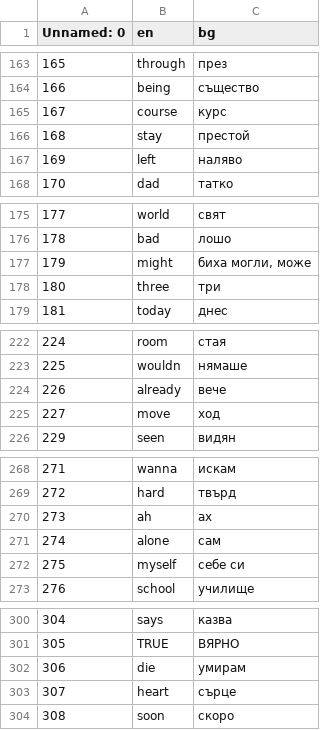
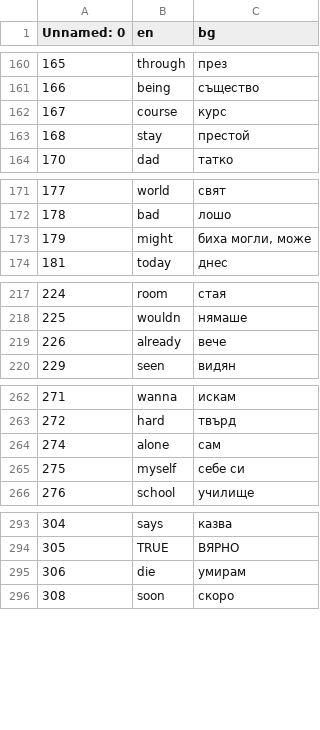
Before and after one commit to StefanDimitrovDimitrov/100_days_Python, a CSV file: 31-day-FlashCard/flash-card-project-start/data/words_to_learn.csv, drawn as a sheet; only a part is shown, gaps mark what is left out; the diff covers the shown part only.

```diff
--- a/31-day-FlashCard/flash-card-project-start/data/words_to_learn.csv
+++ b/31-day-FlashCard/flash-card-project-start/data/words_to_learn.csv
@@ -166,3 +163,2 @@ Unnamed: 0,en,bg
 168,stay,престой
-169,left,наляво
 170,dad,татко
@@ -177,3 +173,2 @@ Unnamed: 0,en,bg
 179,might,"биха могли, може"
-180,three,три
 181,today,днес
@@ -224,3 +219,2 @@ Unnamed: 0,en,bg
 226,already,вече
-227,move,ход
 229,seen,видян
@@ -269,3 +263,2 @@ Unnamed: 0,en,bg
 272,hard,твърд
-273,ah,ах
 274,alone,сам
@@ -302,3 +295,2 @@ Unnamed: 0,en,bg
 306,die,умирам
-307,heart,сърце
 308,soon,скоро
```
Also changed, not shown: 22 removed rows elsewhere in this file, 4 other files.
